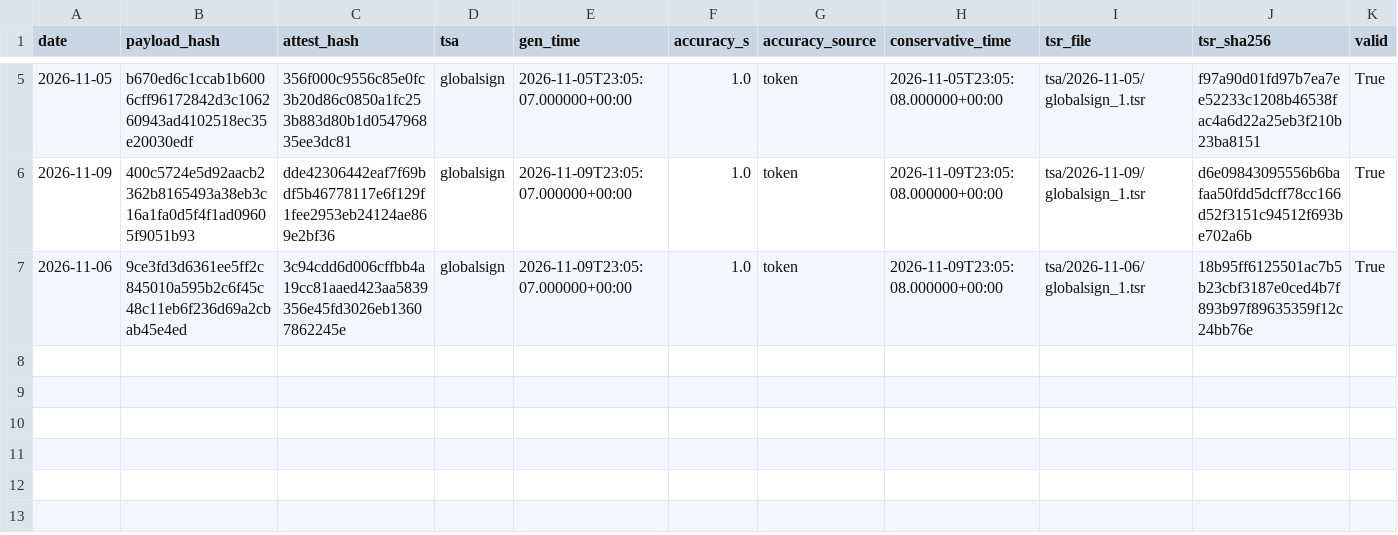
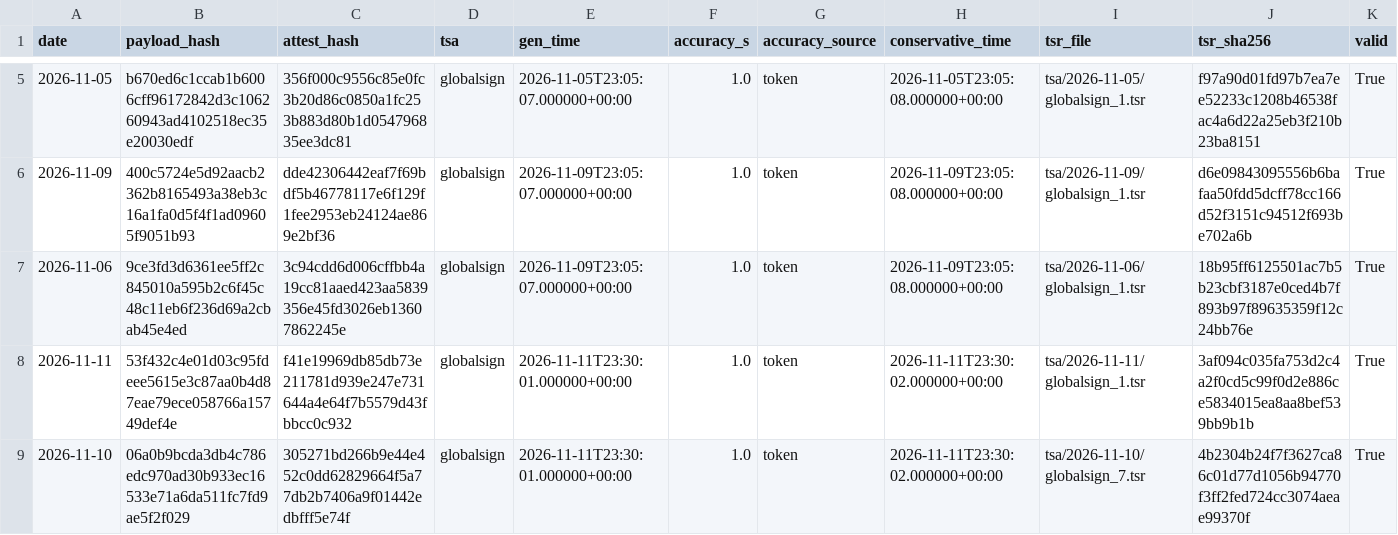
Before and after one commit to stonebridgelin/market-weather-site, a CSV file: attest/rwarn_forward_receipts.csv, drawn as a sheet; only a part is shown, gaps mark what is left out; rows hold the shown columns only; the diff names each change by its address in the sheet, - before the commit and + after, or states it on an @@ line.

```diff
--- a/attest/rwarn_forward_receipts.csv
+++ b/attest/rwarn_forward_receipts.csv
+row 8: 2026-11-11 | 53f432c4e01d03c95fdeee5615e3c87aa0b4d87eae79ece058766a15749def4e | f41e19969db85db73e211781d939e247e731644a4e64f7b5579d43fbbcc0c932 | globalsign | 2026-11-11T23:30:01.000000+00:00 | 1.0 | token | 2026-11-11T23:30:02.000000+00:00 | tsa/2026-11-11/globalsign_1.tsr | 3af094c035fa753d2c4a2f0cd5c99f0d2e886ce5834015ea8aa8bef539bb9b1b | True
+row 9: 2026-11-10 | 06a0b9bcda3db4c786edc970ad30b933ec16533e71a6da511fc7fd9ae5f2f029 | 305271bd266b9e44e452c0dd62829664f5a77db2b7406a9f01442edbfff5e74f | globalsign | 2026-11-11T23:30:01.000000+00:00 | 1.0 | token | 2026-11-11T23:30:02.000000+00:00 | tsa/2026-11-10/globalsign_7.tsr | 4b2304b24f7f3627ca86c01d77d1056b94770f3ff2fed724cc3074aeae99370f | True
```
Also changed, not shown: attest/day_list.csv, attest/market_risk/market_risk_v2_0_AB_forward.csv, 23 other files.
